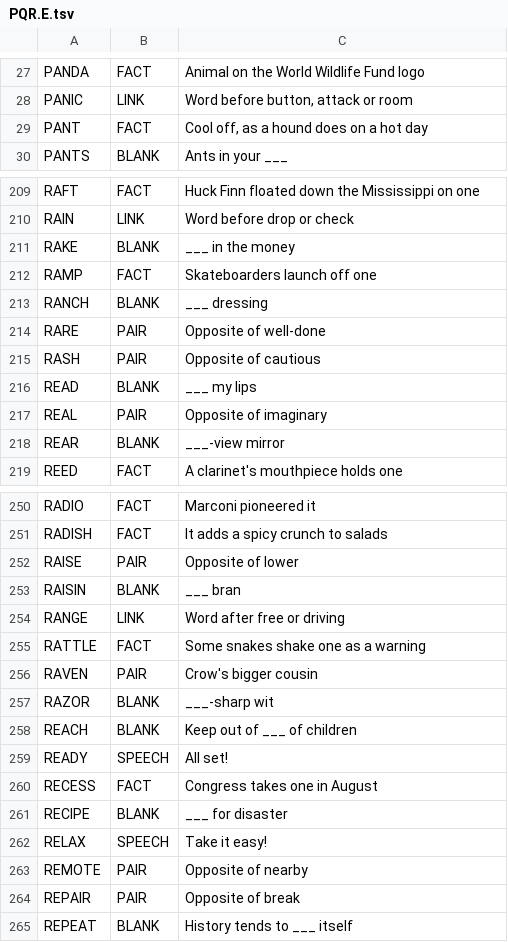
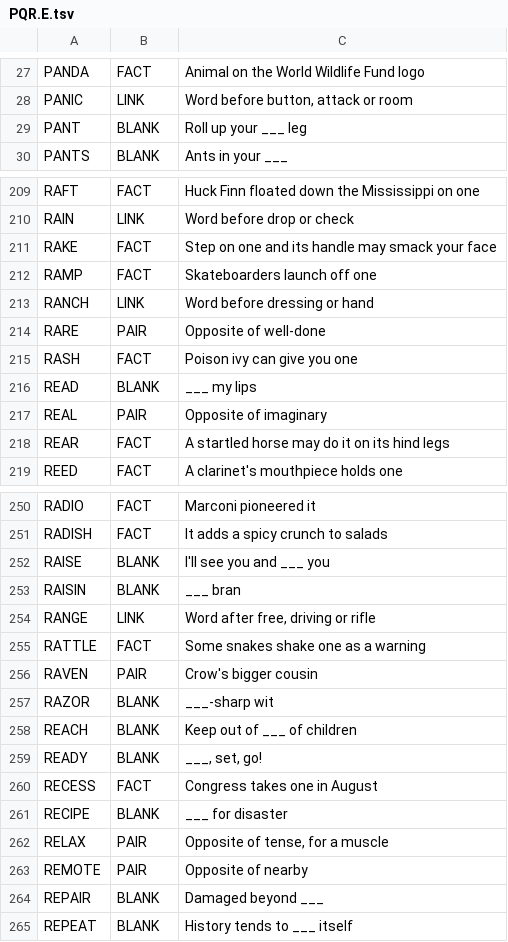
Before and after one commit to arnavamar/crossword-android, a TSV file: tools/clues/alt/PQR.E.tsv, drawn as a sheet; only a part is shown, gaps mark what is left out; the diff covers the shown part only.

```diff
--- a/tools/clues/alt/PQR.E.tsv
+++ b/tools/clues/alt/PQR.E.tsv
@@ -28,3 +28,3 @@ PANDA	FACT	Animal on the World Wildlife Fund logo
 PANIC	LINK	Word before button, attack or room
-PANT	FACT	Cool off, as a hound does on a hot day
+PANT	BLANK	Roll up your ___ leg
 PANTS	BLANK	Ants in your ___
@@ -210,10 +210,10 @@ RAFT	FACT	Huck Finn floated down the Mississippi on one
 RAIN	LINK	Word before drop or check
-RAKE	BLANK	___ in the money
+RAKE	FACT	Step on one and its handle may smack your face
 RAMP	FACT	Skateboarders launch off one
-RANCH	BLANK	___ dressing
+RANCH	LINK	Word before dressing or hand
 RARE	PAIR	Opposite of well-done
-RASH	PAIR	Opposite of cautious
+RASH	FACT	Poison ivy can give you one
 READ	BLANK	___ my lips
 REAL	PAIR	Opposite of imaginary
-REAR	BLANK	___-view mirror
+REAR	FACT	A startled horse may do it on its hind legs
 REED	FACT	A clarinet's mouthpiece holds one
@@ -251,5 +251,5 @@ RADIO	FACT	Marconi pioneered it
 RADISH	FACT	It adds a spicy crunch to salads
-RAISE	PAIR	Opposite of lower
+RAISE	BLANK	I'll see you and ___ you
 RAISIN	BLANK	___ bran
-RANGE	LINK	Word after free or driving
+RANGE	LINK	Word after free, driving or rifle
 RATTLE	FACT	Some snakes shake one as a warning
@@ -258,8 +258,8 @@ RAZOR	BLANK	___-sharp wit
 REACH	BLANK	Keep out of ___ of children
-READY	SPEECH	"All set!"
+READY	BLANK	___, set, go!
 RECESS	FACT	Congress takes one in August
 RECIPE	BLANK	___ for disaster
-RELAX	SPEECH	"Take it easy!"
+RELAX	PAIR	Opposite of tense, for a muscle
 REMOTE	PAIR	Opposite of nearby
-REPAIR	PAIR	Opposite of break
+REPAIR	BLANK	Damaged beyond ___
 REPEAT	BLANK	History tends to ___ itself
```
Also changed, not shown: 55 edited cells elsewhere in this file, tools/clues/alt/CDE.E.tsv, tools/clues/alt/FGHIJK.E.tsv, 4 other files.
